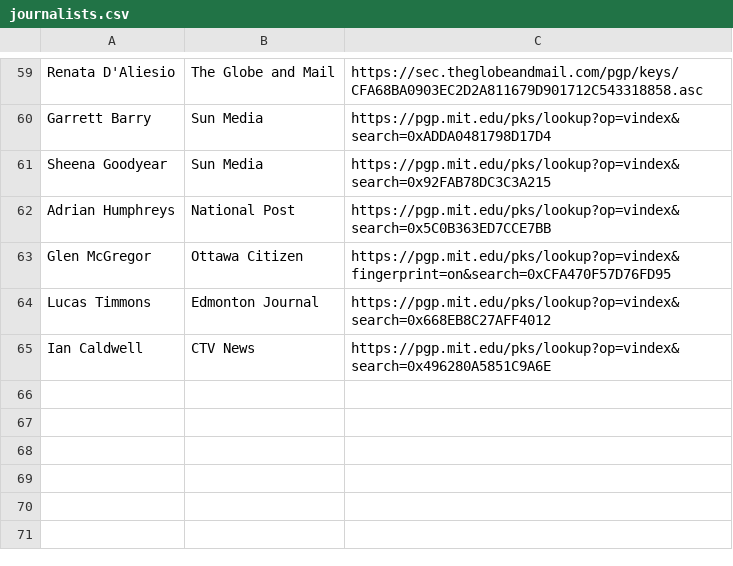
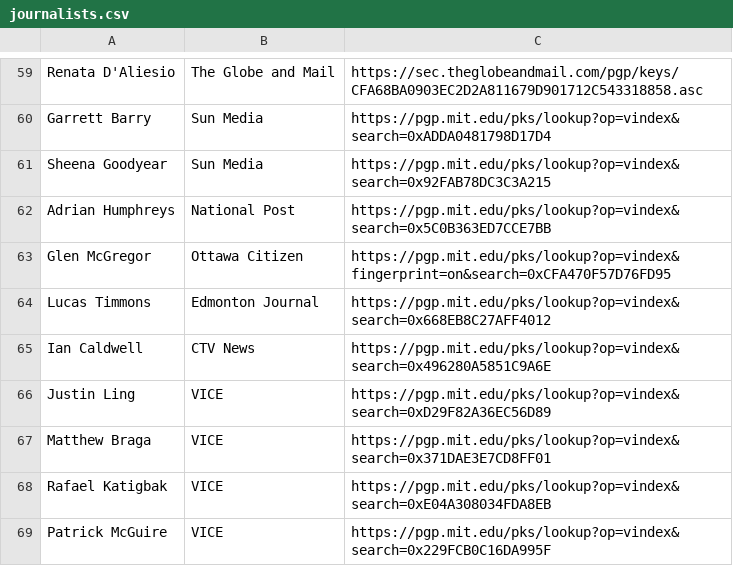
Before and after one commit to aagt/encrypt-canadian-journalism, a CSV file: journalists.csv, drawn as a sheet; only a part is shown, gaps mark what is left out; the diff names each change by its address in the sheet, - before the commit and + after, or states it on an @@ line.

Commit message:
Update journalists.csv

```diff
--- a/journalists.csv
+++ b/journalists.csv
+row 66: Justin Ling | VICE | https://pgp.mit.edu/pks/lookup?op=vindex&search=0xD29F82A36EC56D89
+row 67: Matthew Braga | VICE | https://pgp.mit.edu/pks/lookup?op=vindex&search=0x371DAE3E7CD8FF01
+row 68: Rafael Katigbak | VICE | https://pgp.mit.edu/pks/lookup?op=vindex&search=0xE04A308034FDA8EB
+row 69: Patrick McGuire | VICE | https://pgp.mit.edu/pks/lookup?op=vindex&search=0x229FCB0C16DA995F
```
